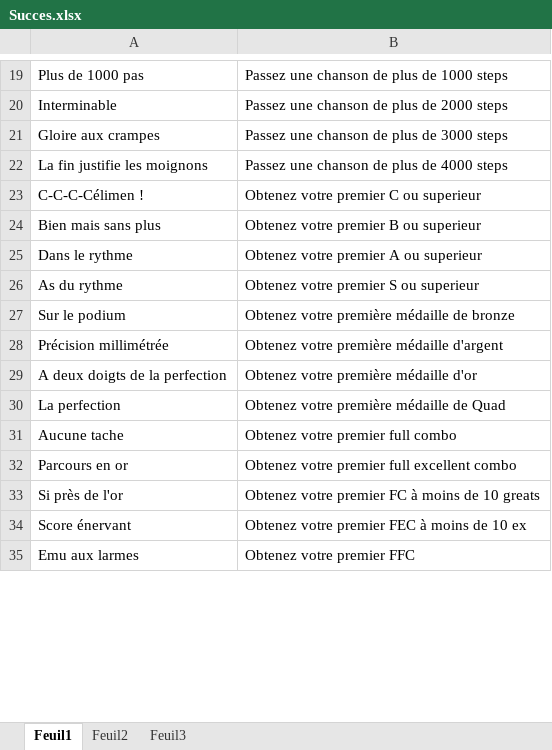
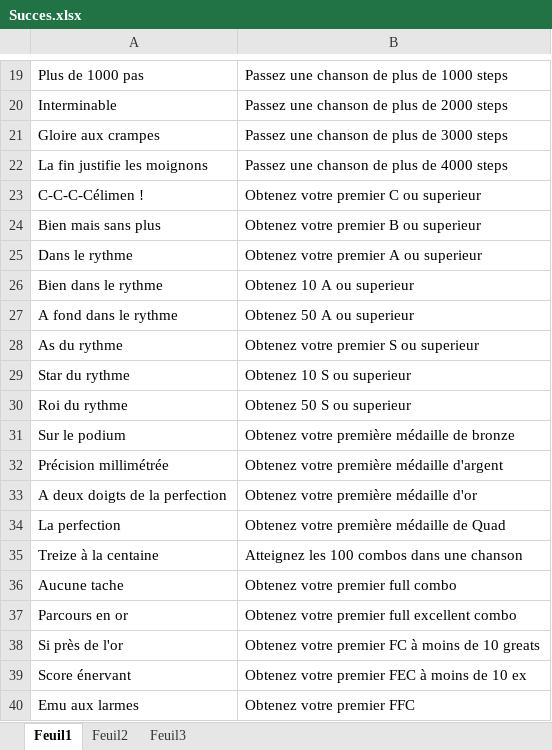
Before and after one commit to BenouKat/Unity-ITGHD, an Excel workbook: Succes.xlsx, sheet Feuil1, drawn as a sheet; only a part is shown, gaps mark what is left out; values as stored, in another font and other column widths than the file's, no borders; the diff covers the shown part only; the diff names each change by its address in the sheet, - before the commit and + after, or states it on an @@ line.

```diff
--- a/Succes.xlsx (sheet Feuil1)
+++ b/Succes.xlsx (sheet Feuil1)
+row 26: Bien dans le rythme | Obtenez 10 A ou superieur
+row 27: A fond dans le rythme | Obtenez 50 A ou superieur
+row 29: Star du rythme | Obtenez 10 S ou superieur
+row 30: Roi du rythme | Obtenez 50 S ou superieur
+row 35: Treize à la centaine | Atteignez les 100 combos dans une chanson
```
Also changed, not shown: 47 added rows, 10 edited cells and cell formats elsewhere in this sheet, Planning.xlsx, 4 other files.
